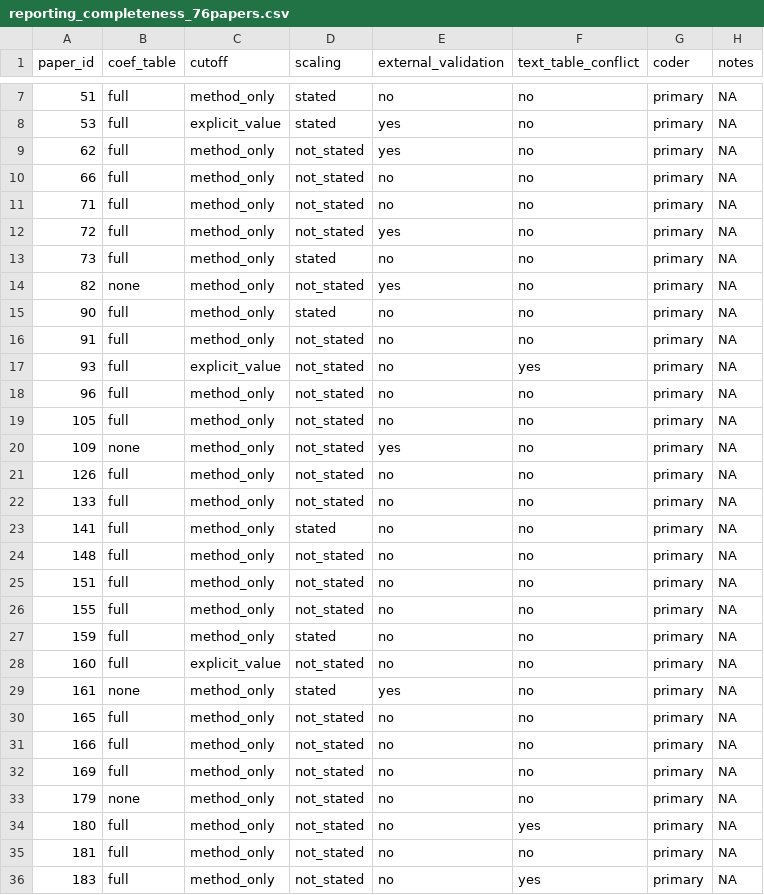
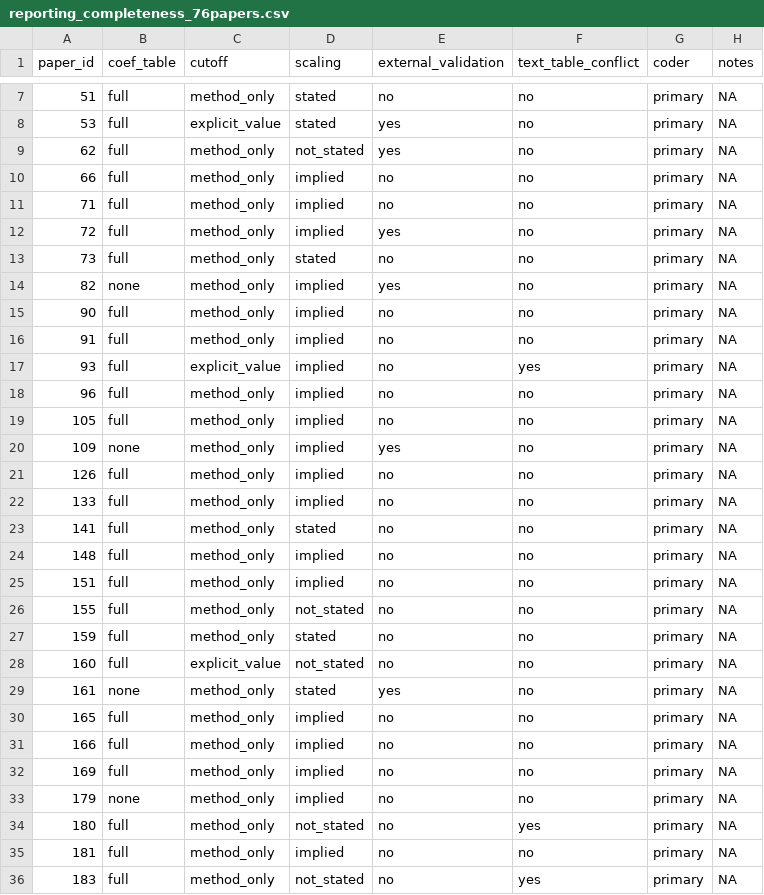
Before and after one commit to msks2016/LUAD_signature_benchmark, a CSV file: docs/coding/reporting_completeness_76papers.csv, drawn as a sheet; only a part is shown, gaps mark what is left out; the diff covers the shown part only.

Commit message:
Add dual-coding agreement and refined scaling definition
Dual coding of 10 randomly drawn papers completed with 100% agreement
across all five coded items (coefficient tables, cutoff method,
scaling convention, external validation, text-versus-table conflicts).

The scaling definition was refined during discussion: 'implied'
captures papers that mention RNA-seq without naming a unit, and
'not_stated' is reserved for papers that give no scale information
at all. The refined definition was applied to all 76 papers, shifting
the scaling distribution from 27 stated / 2 implied / 47 not-stated
to 27 stated / 38 implied / 11 not-stated.

```diff
--- a/docs/coding/reporting_completeness_76papers.csv
+++ b/docs/coding/reporting_completeness_76papers.csv
@@ -9,18 +9,18 @@
 62,"full","method_only","not_stated","yes","no","primary",NA
-66,"full","method_only","not_stated","no","no","primary",NA
-71,"full","method_only","not_stated","no","no","primary",NA
-72,"full","method_only","not_stated","yes","no","primary",NA
+66,"full","method_only","implied","no","no","primary",NA
+71,"full","method_only","implied","no","no","primary",NA
+72,"full","method_only","implied","yes","no","primary",NA
 73,"full","method_only","stated","no","no","primary",NA
-82,"none","method_only","not_stated","yes","no","primary",NA
-90,"full","method_only","stated","no","no","primary",NA
-91,"full","method_only","not_stated","no","no","primary",NA
-93,"full","explicit_value","not_stated","no","yes","primary",NA
-96,"full","method_only","not_stated","no","no","primary",NA
-105,"full","method_only","not_stated","no","no","primary",NA
-109,"none","method_only","not_stated","yes","no","primary",NA
-126,"full","method_only","not_stated","no","no","primary",NA
-133,"full","method_only","not_stated","no","no","primary",NA
+82,"none","method_only","implied","yes","no","primary",NA
+90,"full","method_only","implied","no","no","primary",NA
+91,"full","method_only","implied","no","no","primary",NA
+93,"full","explicit_value","implied","no","yes","primary",NA
+96,"full","method_only","implied","no","no","primary",NA
+105,"full","method_only","implied","no","no","primary",NA
+109,"none","method_only","implied","yes","no","primary",NA
+126,"full","method_only","implied","no","no","primary",NA
+133,"full","method_only","implied","no","no","primary",NA
 141,"full","method_only","stated","no","no","primary",NA
-148,"full","method_only","not_stated","no","no","primary",NA
-151,"full","method_only","not_stated","no","no","primary",NA
+148,"full","method_only","implied","no","no","primary",NA
+151,"full","method_only","implied","no","no","primary",NA
 155,"full","method_only","not_stated","no","no","primary",NA
@@ -29,8 +29,8 @@
 161,"none","method_only","stated","yes","no","primary",NA
-165,"full","method_only","not_stated","no","no","primary",NA
-166,"full","method_only","not_stated","no","no","primary",NA
-169,"full","method_only","not_stated","no","no","primary",NA
-179,"none","method_only","not_stated","no","no","primary",NA
+165,"full","method_only","implied","no","no","primary",NA
+166,"full","method_only","implied","no","no","primary",NA
+169,"full","method_only","implied","no","no","primary",NA
+179,"none","method_only","implied","no","no","primary",NA
 180,"full","method_only","not_stated","no","yes","primary",NA
-181,"full","method_only","not_stated","no","no","primary",NA
+181,"full","method_only","implied","no","no","primary",NA
 183,"full","method_only","not_stated","no","yes","primary",NA
```
Also changed, not shown: 19 edited cells elsewhere in this file, 3 other files.
